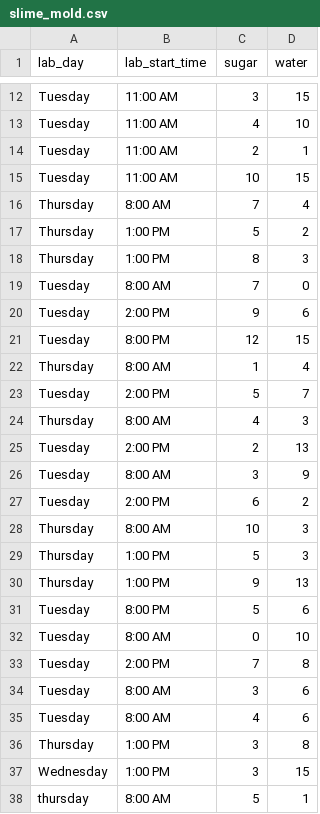
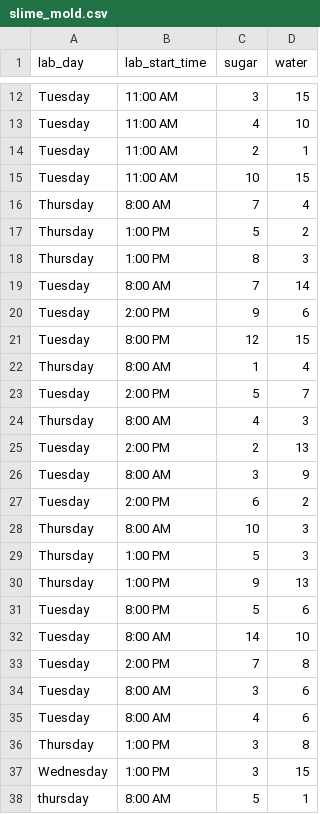
Before and after one commit to paleomitchelljs/paleomitchelljs.github.io, a CSV file: data/slime_mold.csv, drawn as a sheet; only a part is shown, gaps mark what is left out.

Commit message:
updated slime mold data -- NAs set to 15 -- 0's set to 14

```diff
--- a/data/slime_mold.csv
+++ b/data/slime_mold.csv
@@ -18,3 +18,3 @@ Thursday,1:00 PM,5,2
 Thursday,1:00 PM,8,3
-Tuesday,8:00 AM,7,0
+Tuesday,8:00 AM,7,14
 Tuesday,2:00 PM,9,6
@@ -31,3 +31,3 @@ Thursday,1:00 PM,9,13
 Tuesday,8:00 PM,5,6
-Tuesday,8:00 AM,0,10
+Tuesday,8:00 AM,14,10
 Tuesday,2:00 PM,7,8
```
